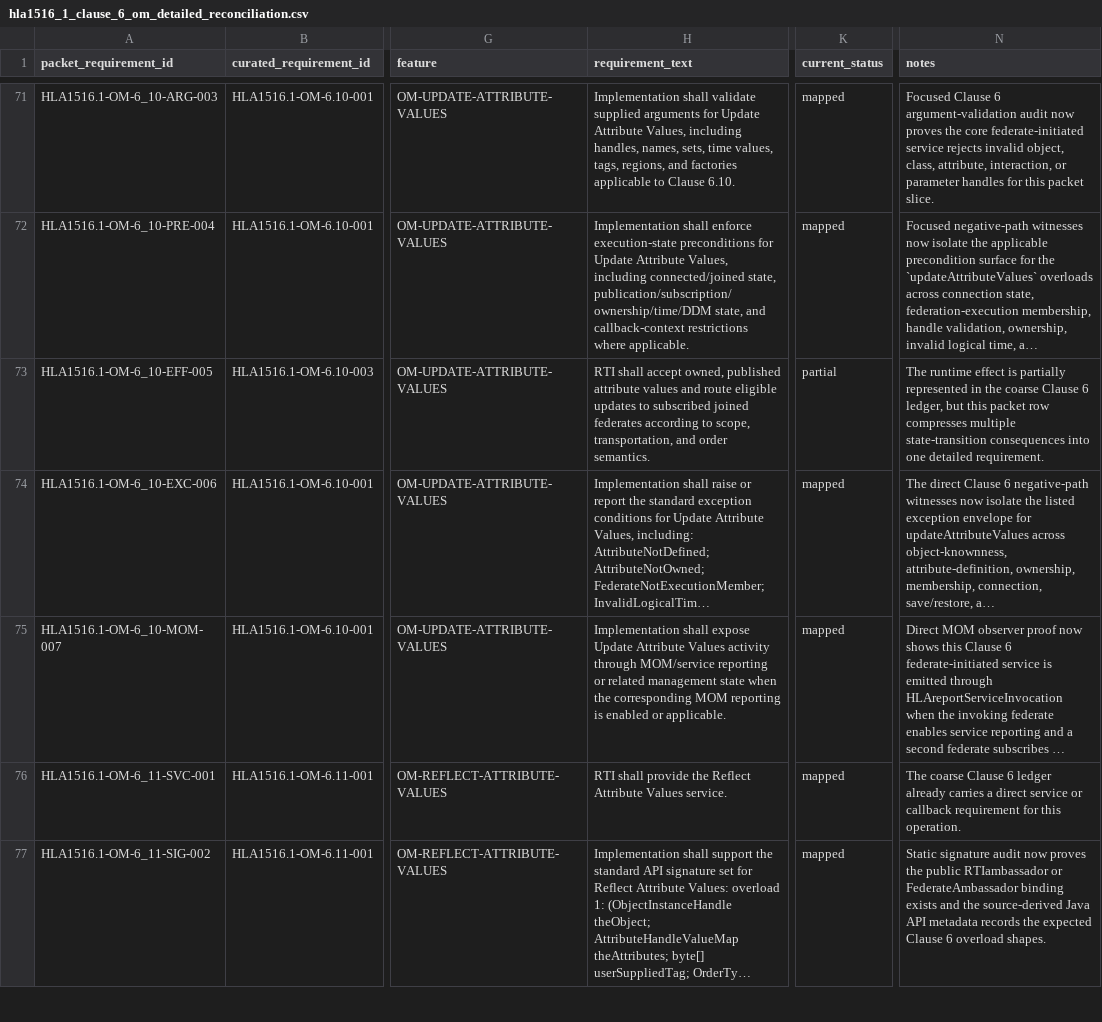
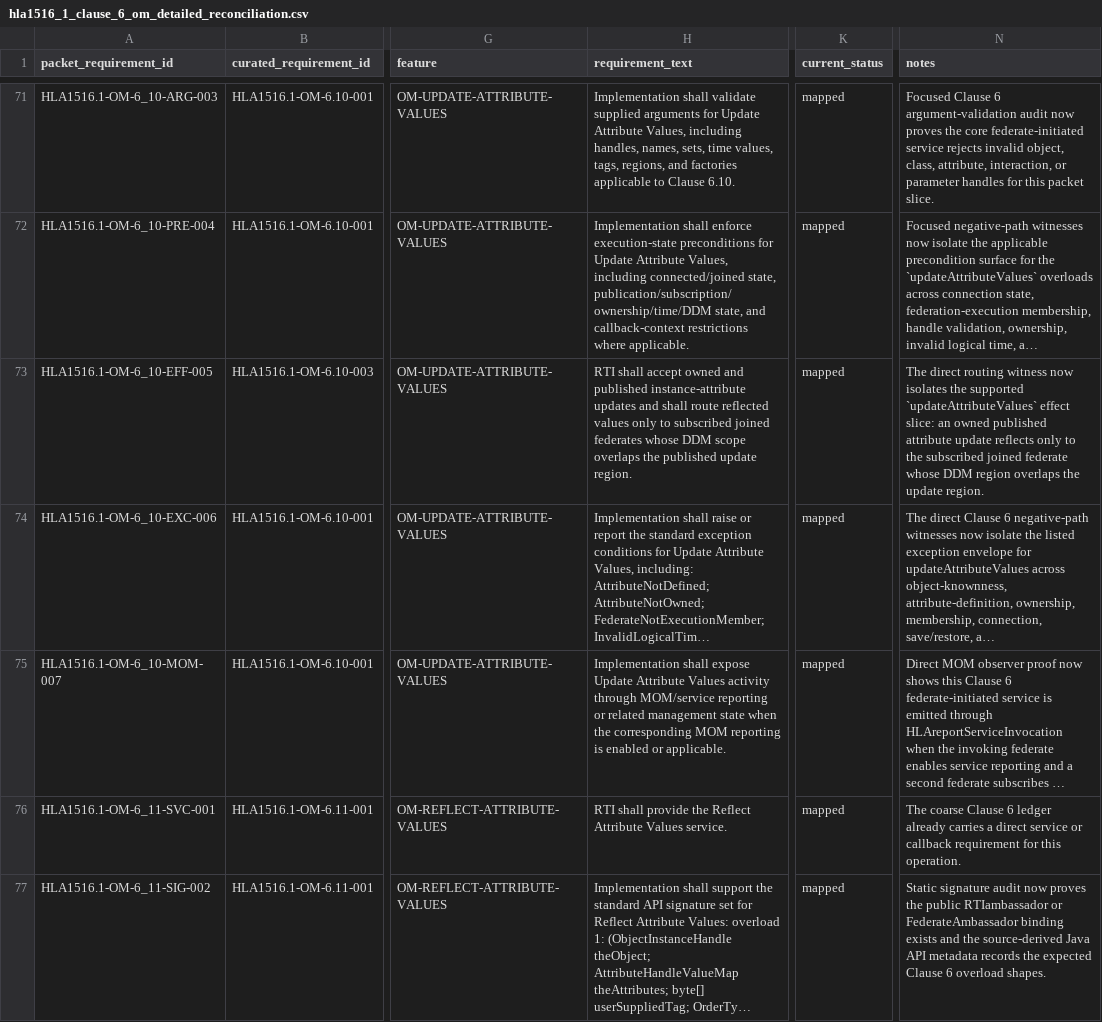
Before and after one commit to sheepfling/sturdy-broccoli, a CSV file: requirements/2010/hla1516_1_clause_6_om_detailed_reconciliation.csv, drawn as a sheet; only a part is shown, gaps mark what is left out; long unchanged cells end in …; the diff covers the shown part only; the diff names each change by its address in the sheet, - before the commit and + after, or states it on an @@ line.

Commit message:
requirements: close update attribute value effect tail

```diff
--- a/requirements/2010/hla1516_1_clause_6_om_detailed_reconciliation.csv
+++ b/requirements/2010/hla1516_1_clause_6_om_detailed_reconciliation.csv
-H73 (requirement_text): …shall accept owned, published attribute values and route eligible updates to subscribed joined federates according to scope, transportation, and order semantics.
+H73 (requirement_text): …shall accept owned and published instance-attribute updates and shall route reflected values only to subscribed joined federates whose DDM scope overlaps the published update region.
-K73 (current_status): partial
+K73 (current_status): mapped
-N73 (notes): The runtime effect is partially represented in the coarse Clause 6 ledger, but this packet row compresses multiple state-transition consequences into one detailed requirement.
+N73 (notes): The direct routing witness now isolates the supported `updateAttributeValues` effect slice: an owned published attribute update reflects only to the subscribed joined federate whose DDM region overlaps the update region.
```
Also changed, not shown: 2 edited cells elsewhere in this file, requirements/2010/hla1516_1_om_detailed_reconciliation.csv, 7 other files.
